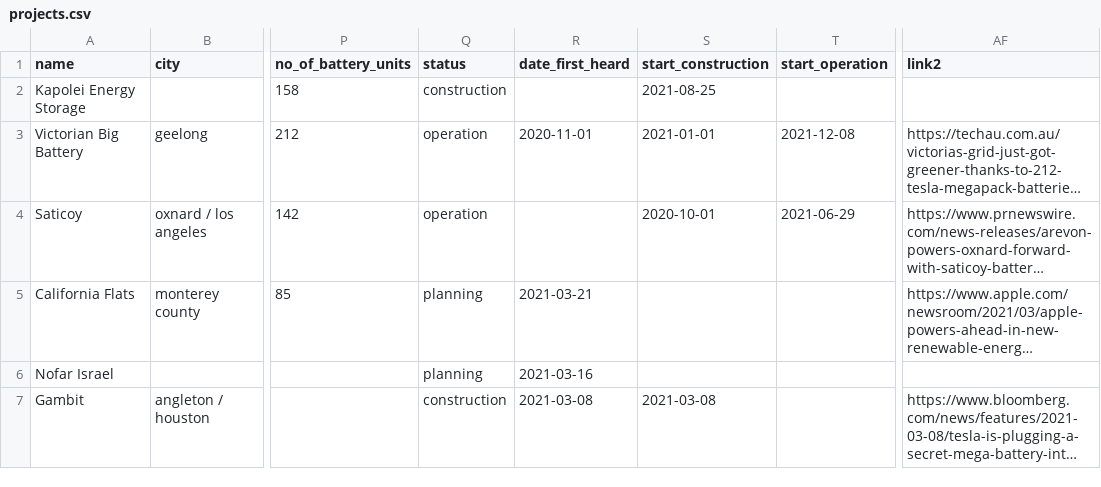
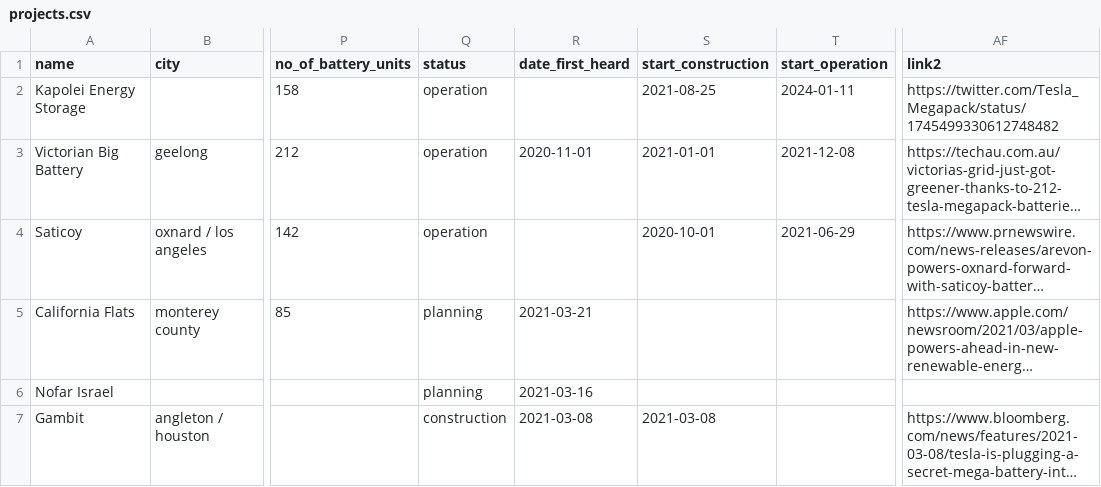
Before and after one commit to lorenz-g/tesla-megapack-tracker, a CSV file: projects.csv, drawn as a sheet; only a part is shown, gaps mark what is left out; long unchanged cells end in …; the diff names each change by its address in the sheet, - before the commit and + after, or states it on an @@ line.

Commit message:
kapolei is in operation now

```diff
--- a/projects.csv
+++ b/projects.csv
-Q2 (status): construction
+Q2 (status): operation
-T2 (start_operation): (empty)
+T2 (start_operation): 2024-01-11
-AF2 (link2): (empty)
+AF2 (link2): https://twitter.com/Tesla_Megapack/status/1745499330612748482
```
